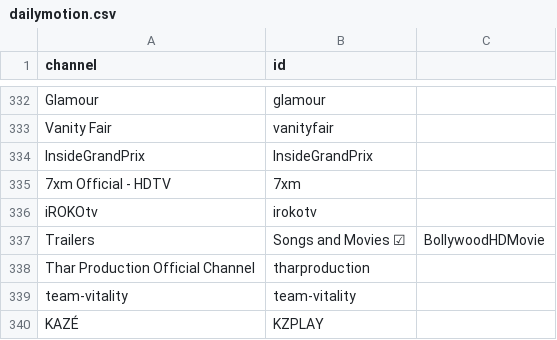
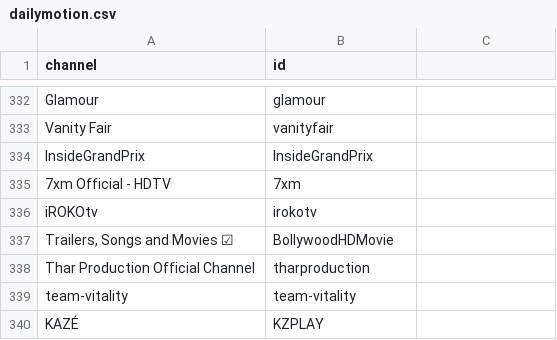
Before and after one commit to tom3097/VideoPopularityPrediction, a CSV file: VideoCrawlers/data/dailymotion.csv, drawn as a sheet; only a part is shown, gaps mark what is left out; removed rows and columns are numbered as before the commit, all else as after; the diff names each change by its address in the sheet, - before the commit and + after, or states it on an @@ line.

Commit message:
comma in name bug fixed

```diff
--- a/VideoCrawlers/data/dailymotion.csv
+++ b/VideoCrawlers/data/dailymotion.csv
-row 337: Trailers | Songs and Movies ☑ | BollywoodHDMovie
+row 337: Trailers, Songs and Movies ☑ | BollywoodHDMovie
```
